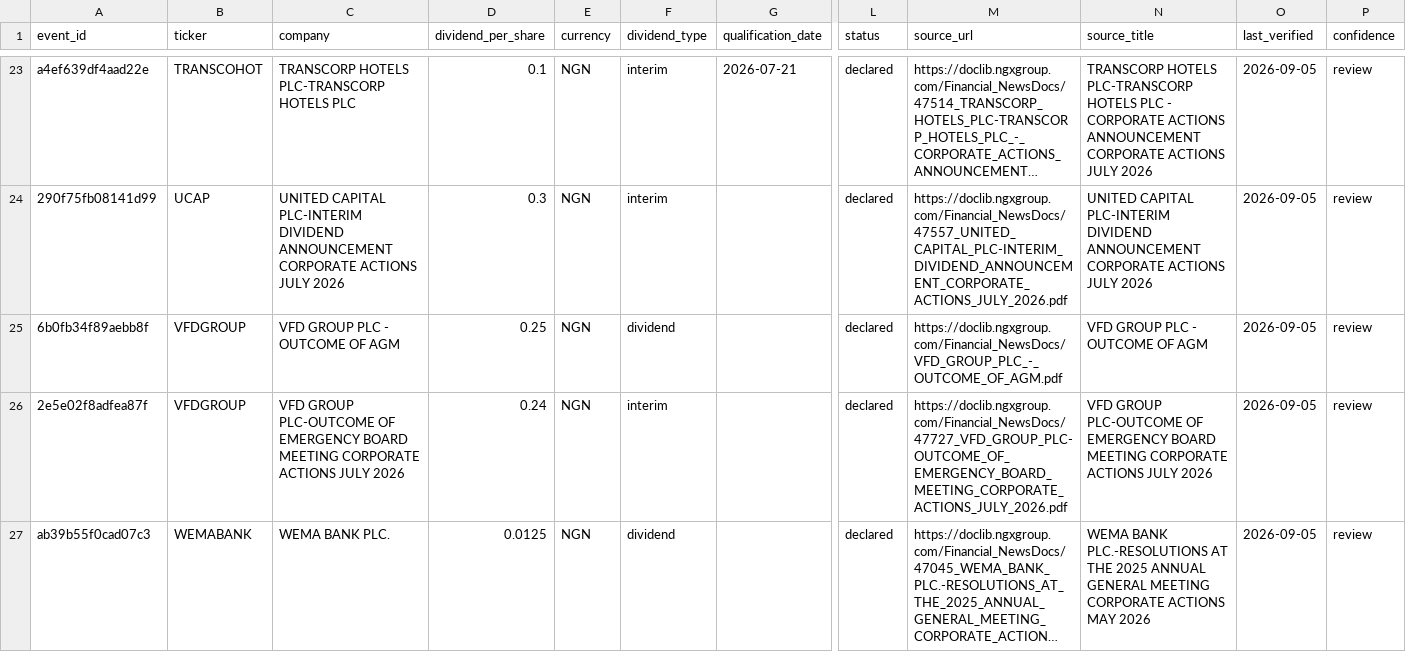
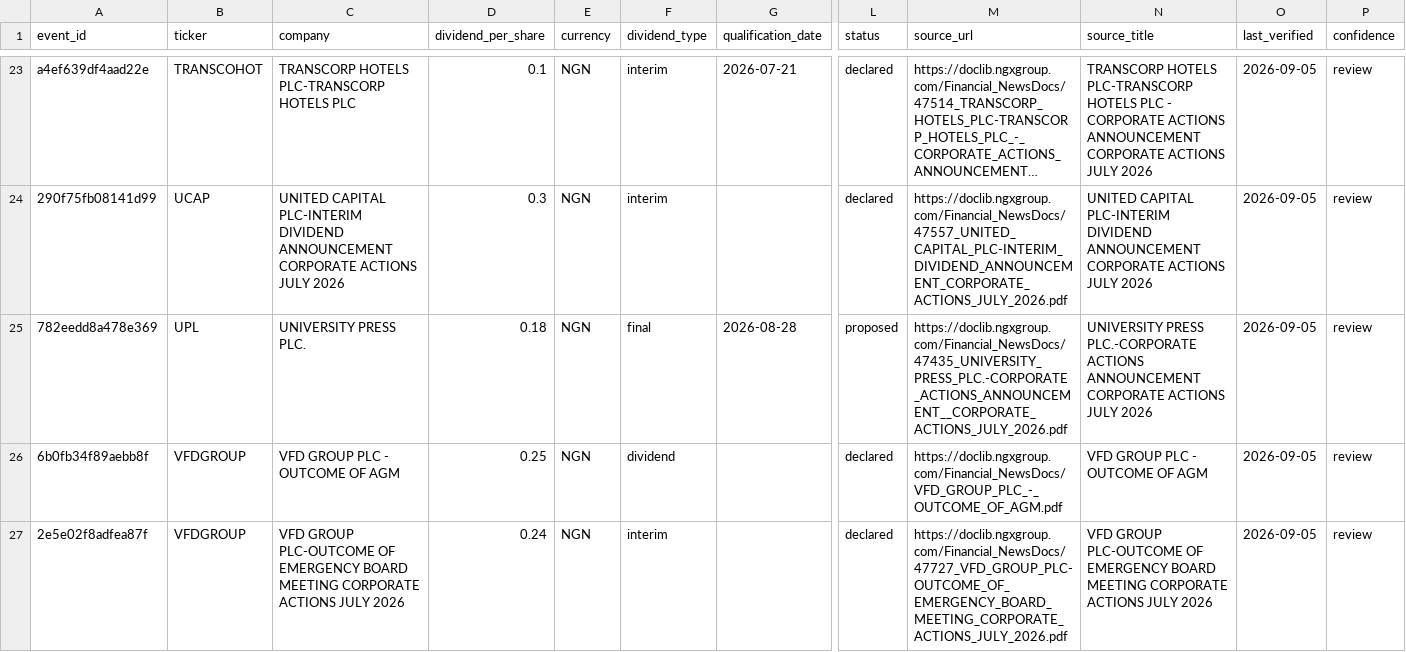
Before and after one commit to osargrrgrn/nairasheets-dividend-feed, a CSV file: docs/pending_dividends.csv, drawn as a sheet; only a part is shown, gaps mark what is left out; the shorter side is filled out with more unchanged rows; long unchanged cells end in …; rows hold the shown columns only; the diff names each change by its address in the sheet, - before the commit and + after, or states it on an @@ line.

```diff
--- a/docs/pending_dividends.csv
+++ b/docs/pending_dividends.csv
+row 25: 782eedd8a478e369 | UPL | UNIVERSITY PRESS PLC. | 0.18 | NGN | final | 2026-08-28 | proposed | https://doclib.ngxgroup.com/Financial_NewsDocs/47435_UNIVERSITY_PRESS_PLC.-CORPORATE_ACTIONS_ANNOUNCEMENT__CORPORATE_ACTIONS_JULY_2026.pdf | UNIVERSITY PRESS PLC.-CORPORATE ACTIONS ANNOUNCEMENT CORPORATE ACTIONS JULY 2026 | 2026-09-05 | review
```
Also changed, not shown: docs/dividends.csv, 4 other files.
